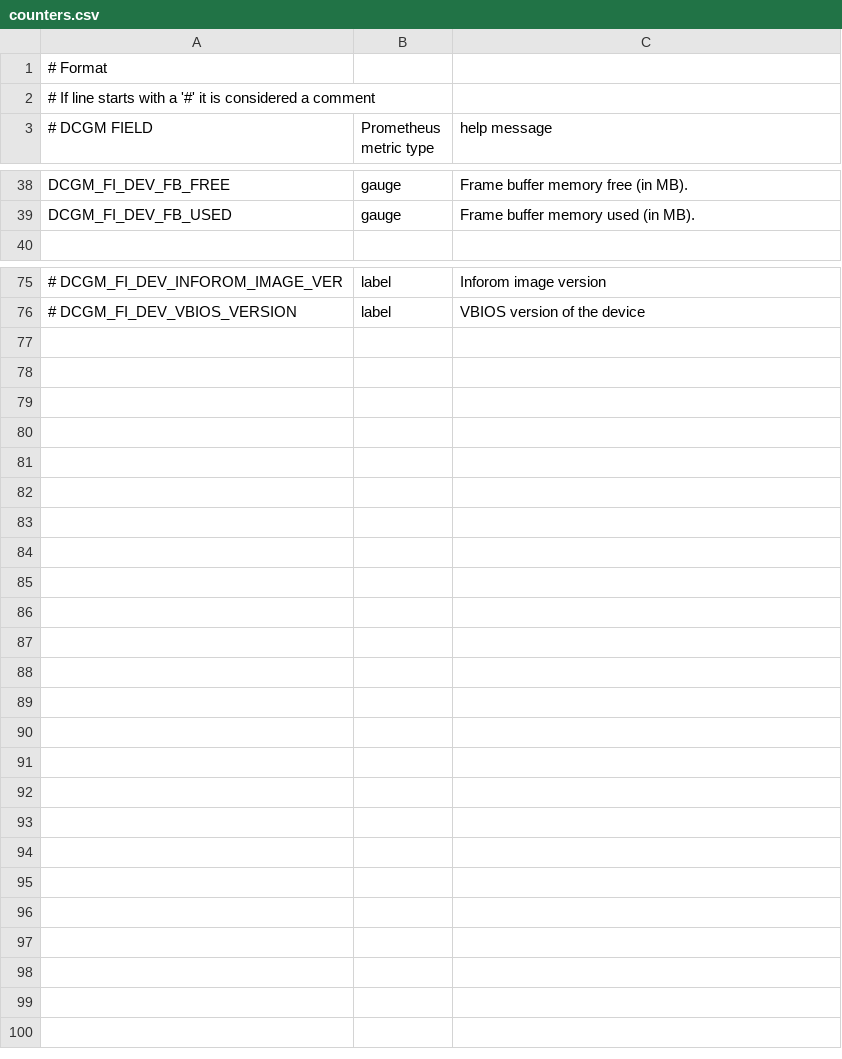
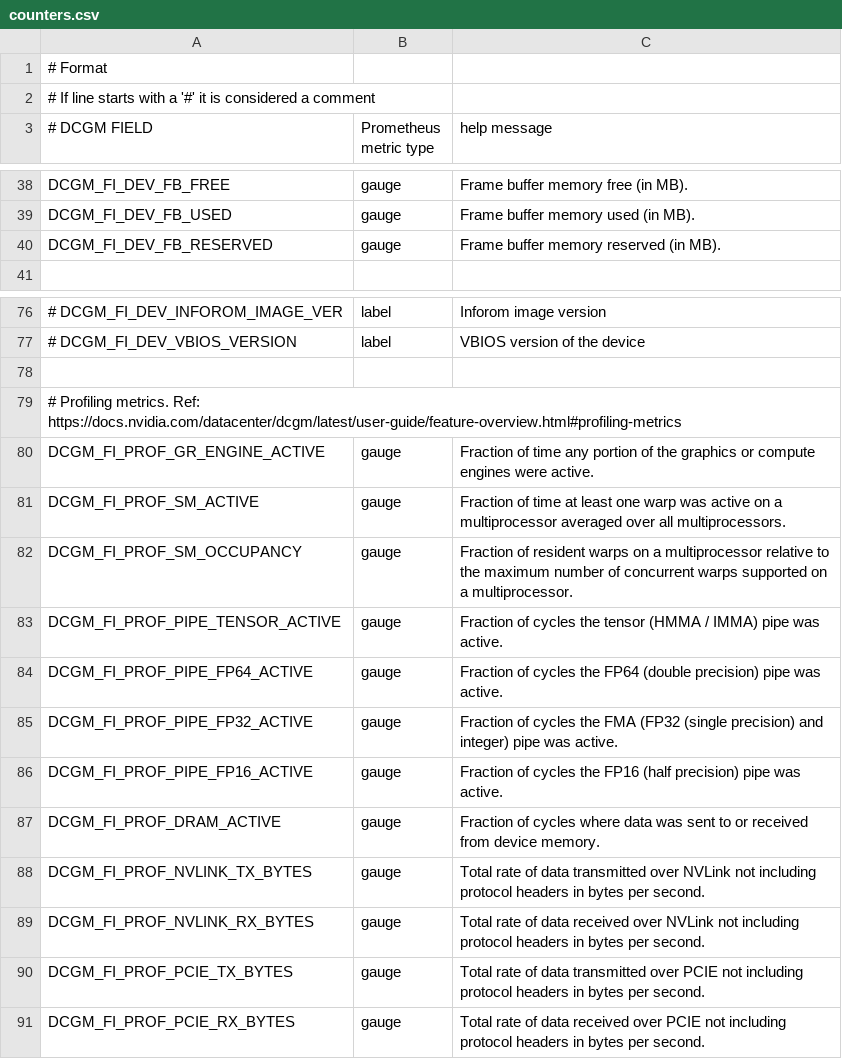
Before and after one commit to mahendrapaipuri/ansible, a CSV file: roles/nvidia_dcgm_exporter/files/counters.csv, drawn as a sheet; only a part is shown, gaps mark what is left out; the diff names each change by its address in the sheet, - before the commit and + after, or states it on an @@ line.

Commit message:
patch: Update ceems exporter and LB roles (#47)
* chore: Update ceems exporter and LB roles

* Add redfish config variable to exporter role. Remove deprecated exporter CLI flags. Setup caps properly

* Support multiple web addresses to LB role

* Add more metrics to DCGM counters.csv file

* Update ansible-lint version in pre-commit

* test: Remove test-requirements.txt for roles

* test: Do not test ansible < 2.12

* Ignore almalinux platforms as CI fails for them due to possibly upstream issue

* test: Ignore debian 10 tests for CEEMS exporter. Fails in CI due to caps issue

---------

Signed-off-by: Mahendra Paipuri <mahendra.paipuri@gmail.com>

```diff
--- a/roles/nvidia_dcgm_exporter/files/counters.csv
+++ b/roles/nvidia_dcgm_exporter/files/counters.csv
+row 40: DCGM_FI_DEV_FB_RESERVED | gauge | Frame buffer memory reserved (in MB).
+row 78: (empty)
+row 79: # Profiling metrics. Ref: https://docs.nvidia.com/datacenter/dcgm/latest/user-guide/feature-overview.html#profiling-metrics
+row 80: DCGM_FI_PROF_GR_ENGINE_ACTIVE | gauge | Fraction of time any portion of the graphics or compute engines were active.
+row 81: DCGM_FI_PROF_SM_ACTIVE | gauge | Fraction of time at least one warp was active on a multiprocessor averaged over all multiprocessors.
+row 82: DCGM_FI_PROF_SM_OCCUPANCY | gauge | Fraction of resident warps on a multiprocessor relative to the maximum number of concurrent warps supported on a multiprocessor.
+row 83: DCGM_FI_PROF_PIPE_TENSOR_ACTIVE | gauge | Fraction of cycles the tensor (HMMA / IMMA) pipe was active.
+row 84: DCGM_FI_PROF_PIPE_FP64_ACTIVE | gauge | Fraction of cycles the FP64 (double precision) pipe was active.
+row 85: DCGM_FI_PROF_PIPE_FP32_ACTIVE | gauge | Fraction of cycles the FMA (FP32 (single precision) and integer) pipe was active.
+row 86: DCGM_FI_PROF_PIPE_FP16_ACTIVE | gauge | Fraction of cycles the FP16 (half precision) pipe was active.
+row 87: DCGM_FI_PROF_DRAM_ACTIVE | gauge | Fraction of cycles where data was sent to or received from device memory.
+row 88: DCGM_FI_PROF_NVLINK_TX_BYTES | gauge | Total rate of data transmitted over NVLink not including protocol headers in bytes per second.
+row 89: DCGM_FI_PROF_NVLINK_RX_BYTES | gauge | Total rate of data received over NVLink not including protocol headers in bytes per second.
+row 90: DCGM_FI_PROF_PCIE_TX_BYTES | gauge | Total rate of data transmitted over PCIE not including protocol headers in bytes per second.
+row 91: DCGM_FI_PROF_PCIE_RX_BYTES | gauge | Total rate of data received over PCIE not including protocol headers in bytes per second.
```
Also changed, not shown: 28 other files.
